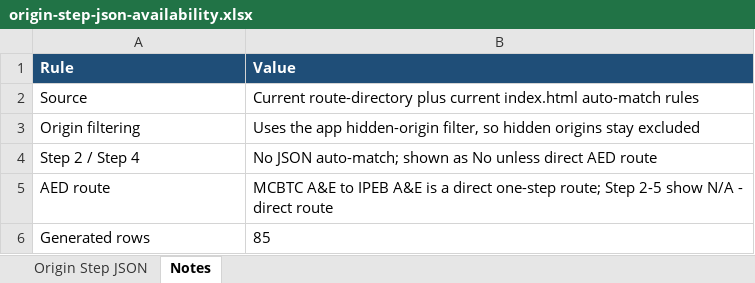
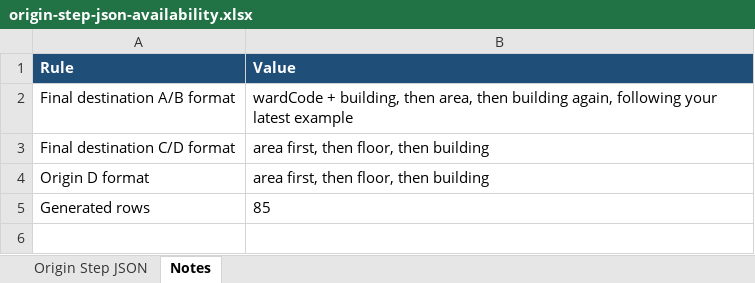
Before and after one commit to wilsonlcf1216-lab/calculator, an Excel workbook: origin-step-json-availability.xlsx, sheet Notes, drawn as a sheet; values as stored, in another font and other column widths than the file's, no borders; charts and pictures not drawn; removed rows and columns are numbered as before the commit, all else as after; the diff names each change by its address in the sheet, - before the commit and + after, or states it on an @@ line.

```diff
--- a/origin-step-json-availability.xlsx (sheet Notes)
+++ b/origin-step-json-availability.xlsx (sheet Notes)
-row 2: Source | Current route-directory plus current index.html auto-match rules
-row 3: Origin filtering | Uses the app hidden-origin filter, so hidden origins stay excluded
-row 4: Step 2 / Step 4 | No JSON auto-match; shown as No unless direct AED route
-row 5: AED route | MCBTC A&E to IPEB A&E is a direct one-step route; Step 2-5 show N/A - direct route
+row 2: Final destination A/B format | wardCode + building, then area, then building again, following your latest example
+row 3: Final destination C/D format | area first, then floor, then building
+row 4: Origin D format | area first, then floor, then building
```
Also changed, not shown: sheet Origin Step JSON, 1 other file.
